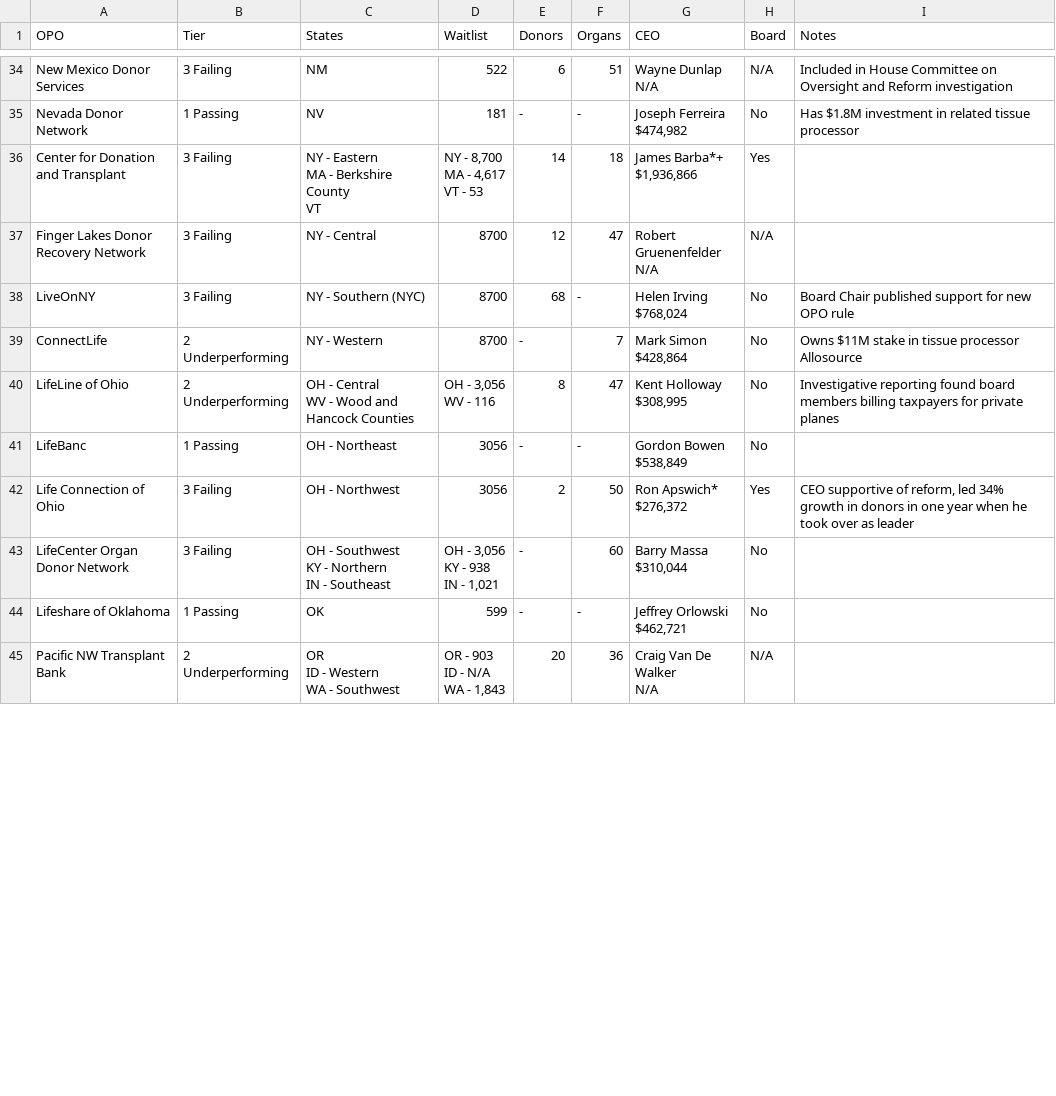
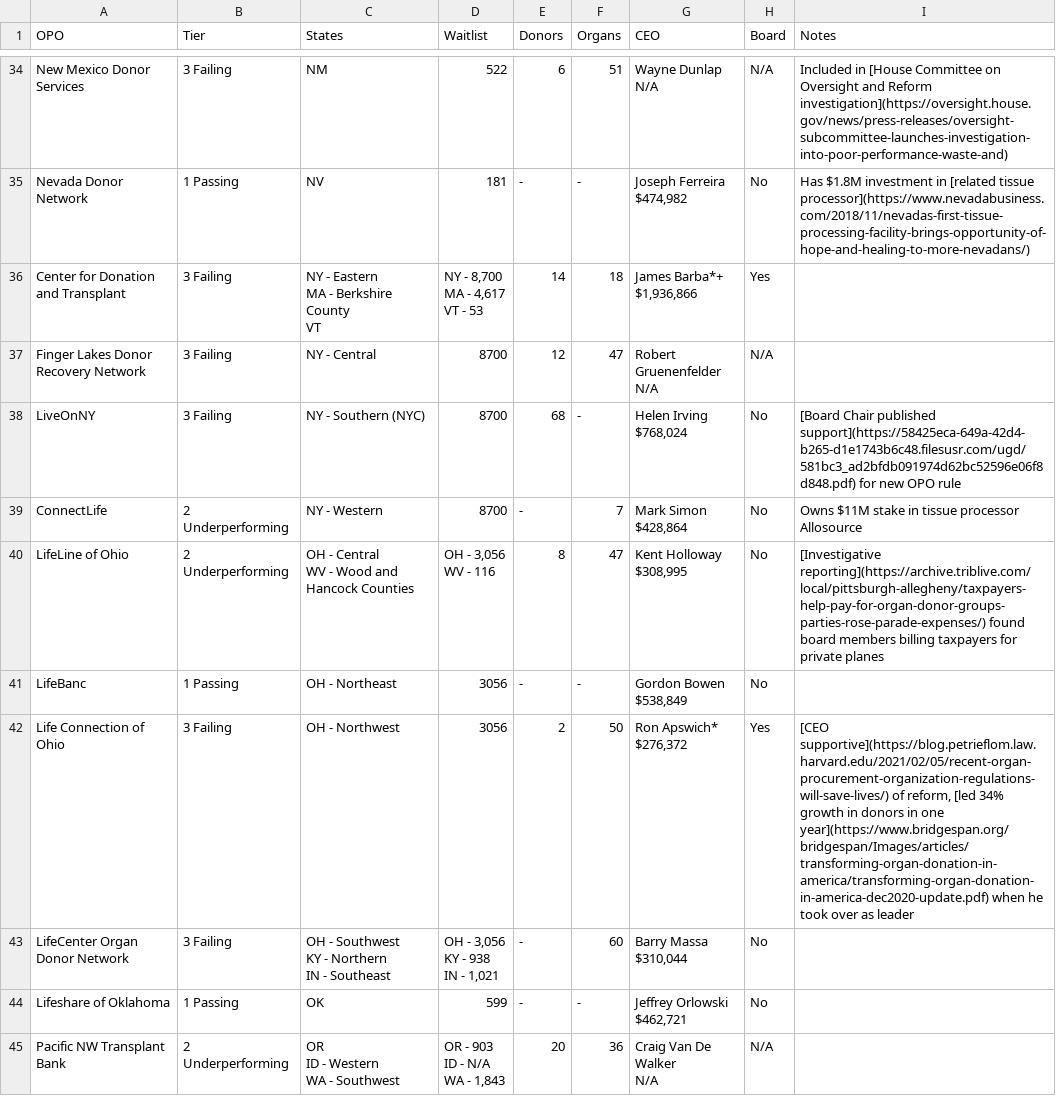
Before and after one commit to organize-org/opo-data, a CSV file: src/data/metrics2.csv, drawn as a sheet; only a part is shown, gaps mark what is left out; the diff covers the shown part only; the diff names each change by its address in the sheet, - before the commit and + after, or states it on an @@ line.

Commit message:
added remaining notes links

```diff
--- a/src/data/metrics2.csv
+++ b/src/data/metrics2.csv
-I34 (Notes): Included in House Committee on Oversight and Reform investigation
+I34 (Notes): Included in [House Committee on Oversight and Reform investigation](https://oversight.house.gov/news/press-releases/oversight-subcommittee-launches-investigation-into-poor-performance-waste-and)
-I35 (Notes): …investment in related tissue processor
+I35 (Notes): …investment in [related tissue processor](https://www.nevadabusiness.com/2018/11/nevadas-first-tissue-processing-facility-brings-opportunity-of-hope-and-healing-to-more-nevadans/)
-I38 (Notes): Board Chair published support for new…
+I38 (Notes): [Board Chair published support](https://58425eca-649a-42d4-b265-d1e1743b6c48.filesusr.com/ugd/581bc3_ad2bfdb091974d62bc52596e06f8d848.pdf) for new…
-I40 (Notes): Investigative reporting found board…
+I40 (Notes): [Investigative reporting](https://archive.triblive.com/local/pittsburgh-allegheny/taxpayers-help-pay-for-organ-donor-groups-parties-rose-parade-expenses/) found board…
-I42 (Notes): CEO supportive of reform, led 34% growth in donors in one year when he…
+I42 (Notes): [CEO supportive](https://blog.petrieflom.law.harvard.edu/2021/02/05/recent-organ-procurement-organization-regulations-will-save-lives/) of reform, [led 34% growth in donors in one year](https://www.bridgespan.org/bridgespan/Images/articles/transforming-organ-donation-in-america/transforming-organ-donation-in-america-dec2020-update.pdf) when he…
```
Also changed, not shown: 22 edited cells elsewhere in this file, 2 other files.
